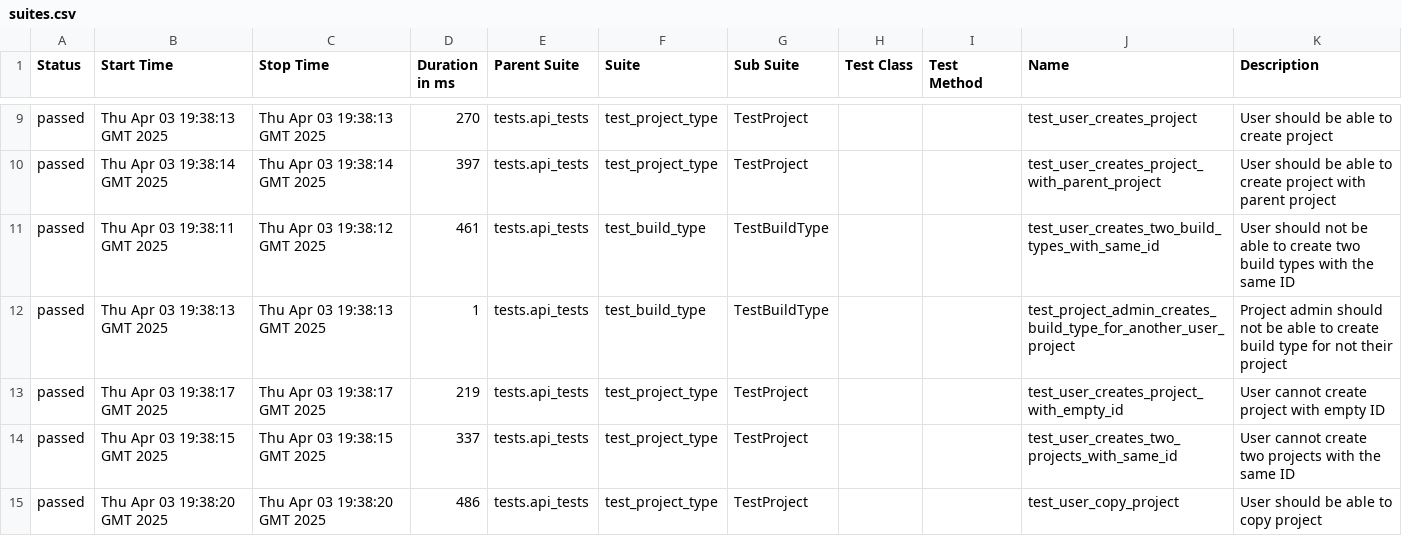
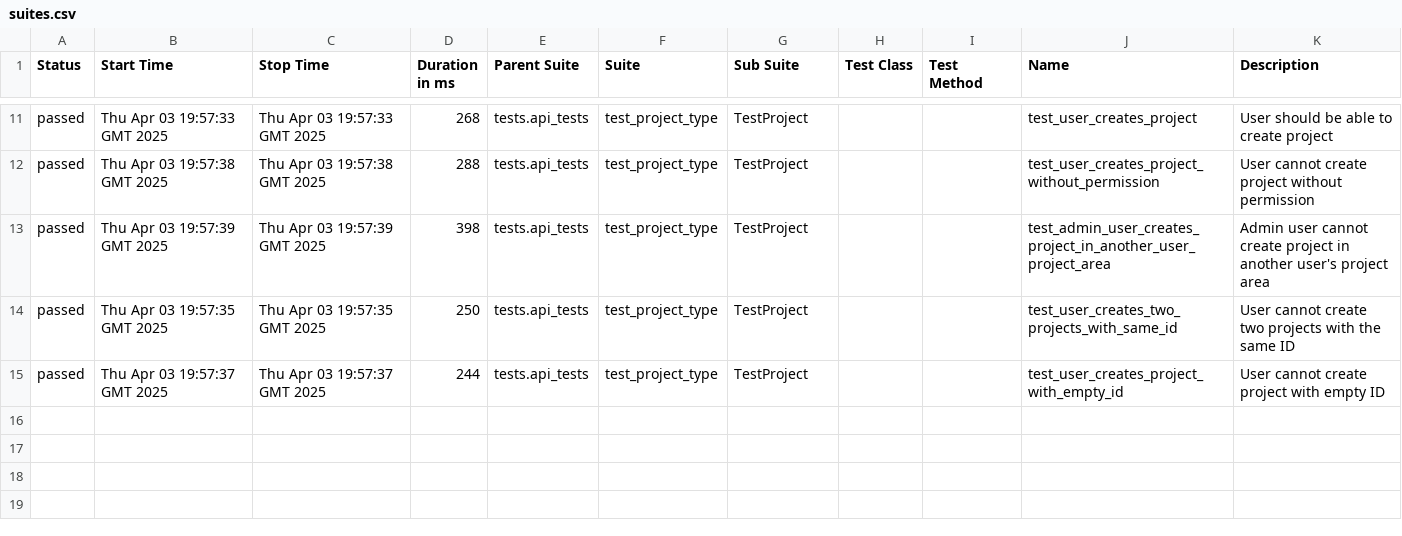
Before and after one commit to BonbonCola/teamcity_test_framework, a CSV file: api/71/data/suites.csv, drawn as a sheet; only a part is shown, gaps mark what is left out; the diff covers the shown part only.

```diff
--- a/api/71/data/suites.csv
+++ b/api/71/data/suites.csv
@@ -9,7 +11,5 @@
-"passed","Thu Apr 03 19:38:13 GMT 2025","Thu Apr 03 19:38:13 GMT 2025","270","tests.api_tests","test_project_type","TestProject","","","test_user_creates_project","User should be able to create project"
-"passed","Thu Apr 03 19:38:14 GMT 2025","Thu Apr 03 19:38:14 GMT 2025","397","tests.api_tests","test_project_type","TestProject","","","test_user_creates_project_with_parent_project","User should be able to create project with parent project"
-"passed","Thu Apr 03 19:38:11 GMT 2025","Thu Apr 03 19:38:12 GMT 2025","461","tests.api_tests","test_build_type","TestBuildType","","","test_user_creates_two_build_types_with_same_id","User should not be able to create two build types with the same ID"
-"passed","Thu Apr 03 19:38:13 GMT 2025","Thu Apr 03 19:38:13 GMT 2025","1","tests.api_tests","test_build_type","TestBuildType","","","test_project_admin_creates_build_type_for_another_user_project","Project admin should not be able to create build type for not their project"
-"passed","Thu Apr 03 19:38:17 GMT 2025","Thu Apr 03 19:38:17 GMT 2025","219","tests.api_tests","test_project_type","TestProject","","","test_user_creates_project_with_empty_id","User cannot create project with empty ID"
-"passed","Thu Apr 03 19:38:15 GMT 2025","Thu Apr 03 19:38:15 GMT 2025","337","tests.api_tests","test_project_type","TestProject","","","test_user_creates_two_projects_with_same_id","User cannot create two projects with the same ID"
-"passed","Thu Apr 03 19:38:20 GMT 2025","Thu Apr 03 19:38:20 GMT 2025","486","tests.api_tests","test_project_type","TestProject","","","test_user_copy_project","User should be able to copy project"
+"passed","Thu Apr 03 19:57:33 GMT 2025","Thu Apr 03 19:57:33 GMT 2025","268","tests.api_tests","test_project_type","TestProject","","","test_user_creates_project","User should be able to create project"
+"passed","Thu Apr 03 19:57:38 GMT 2025","Thu Apr 03 19:57:38 GMT 2025","288","tests.api_tests","test_project_type","TestProject","","","test_user_creates_project_without_permission","User cannot create project without permission"
+"passed","Thu Apr 03 19:57:39 GMT 2025","Thu Apr 03 19:57:39 GMT 2025","398","tests.api_tests","test_project_type","TestProject","","","test_admin_user_creates_project_in_another_user_project_area","Admin user cannot create project in another user's project area"
+"passed","Thu Apr 03 19:57:35 GMT 2025","Thu Apr 03 19:57:35 GMT 2025","250","tests.api_tests","test_project_type","TestProject","","","test_user_creates_two_projects_with_same_id","User cannot create two projects with the same ID"
+"passed","Thu Apr 03 19:57:37 GMT 2025","Thu Apr 03 19:57:37 GMT 2025","244","tests.api_tests","test_project_type","TestProject","","","test_user_creates_project_with_empty_id","User cannot create project with empty ID"
```
Also changed, not shown: 3 added rows, 1 removed row and 30 edited cells elsewhere in this file, api/71/data/behaviors.csv, 53 other files.
